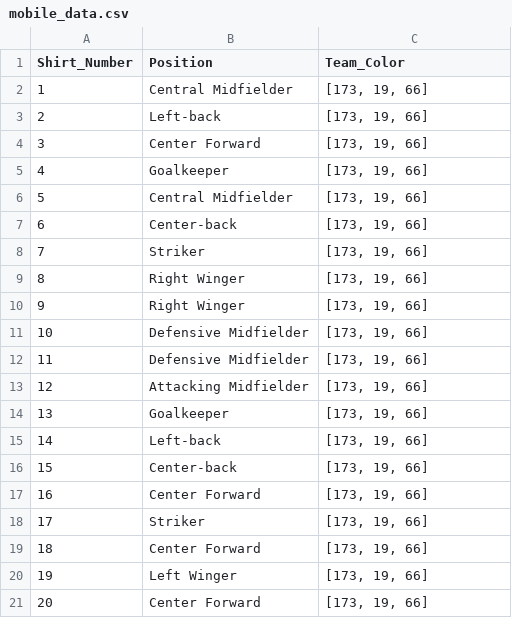
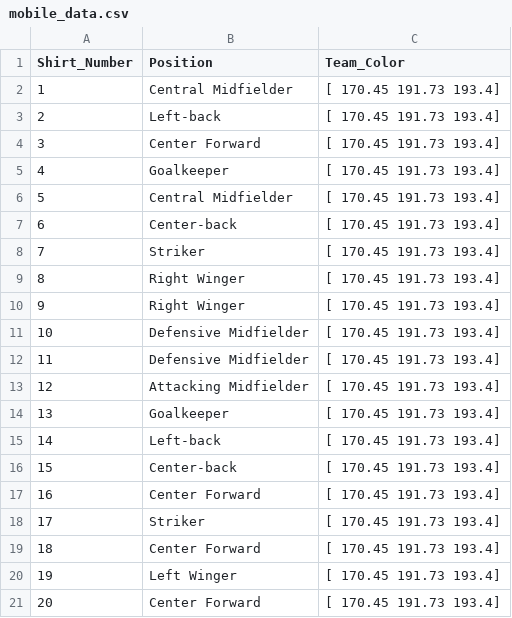
Before and after one commit to AhmedIbrahemAhmed/Match-Recommendation-System, a CSV file: mobile_data.csv, drawn as a sheet.

Commit message:
Add files via upload

```diff
--- a/mobile_data.csv
+++ b/mobile_data.csv
@@ -1,21 +1,21 @@
 Shirt_Number,Position,Team_Color
-1,Central Midfielder,"[173, 19, 66]"
-2,Left-back,"[173, 19, 66]"
-3,Center Forward,"[173, 19, 66]"
-4,Goalkeeper,"[173, 19, 66]"
-5,Central Midfielder,"[173, 19, 66]"
-6,Center-back,"[173, 19, 66]"
-7,Striker,"[173, 19, 66]"
-8,Right Winger,"[173, 19, 66]"
-9,Right Winger,"[173, 19, 66]"
-10,Defensive Midfielder,"[173, 19, 66]"
-11,Defensive Midfielder,"[173, 19, 66]"
-12,Attacking Midfielder,"[173, 19, 66]"
-13,Goalkeeper,"[173, 19, 66]"
-14,Left-back,"[173, 19, 66]"
-15,Center-back,"[173, 19, 66]"
-16,Center Forward,"[173, 19, 66]"
-17,Striker,"[173, 19, 66]"
-18,Center Forward,"[173, 19, 66]"
-19,Left Winger,"[173, 19, 66]"
-20,Center Forward,"[173, 19, 66]"
+1,Central Midfielder,[     170.45      191.73       193.4]
+2,Left-back,[     170.45      191.73       193.4]
+3,Center Forward,[     170.45      191.73       193.4]
+4,Goalkeeper,[     170.45      191.73       193.4]
+5,Central Midfielder,[     170.45      191.73       193.4]
+6,Center-back,[     170.45      191.73       193.4]
+7,Striker,[     170.45      191.73       193.4]
+8,Right Winger,[     170.45      191.73       193.4]
+9,Right Winger,[     170.45      191.73       193.4]
+10,Defensive Midfielder,[     170.45      191.73       193.4]
+11,Defensive Midfielder,[     170.45      191.73       193.4]
+12,Attacking Midfielder,[     170.45      191.73       193.4]
+13,Goalkeeper,[     170.45      191.73       193.4]
+14,Left-back,[     170.45      191.73       193.4]
+15,Center-back,[     170.45      191.73       193.4]
+16,Center Forward,[     170.45      191.73       193.4]
+17,Striker,[     170.45      191.73       193.4]
+18,Center Forward,[     170.45      191.73       193.4]
+19,Left Winger,[     170.45      191.73       193.4]
+20,Center Forward,[     170.45      191.73       193.4]
```
